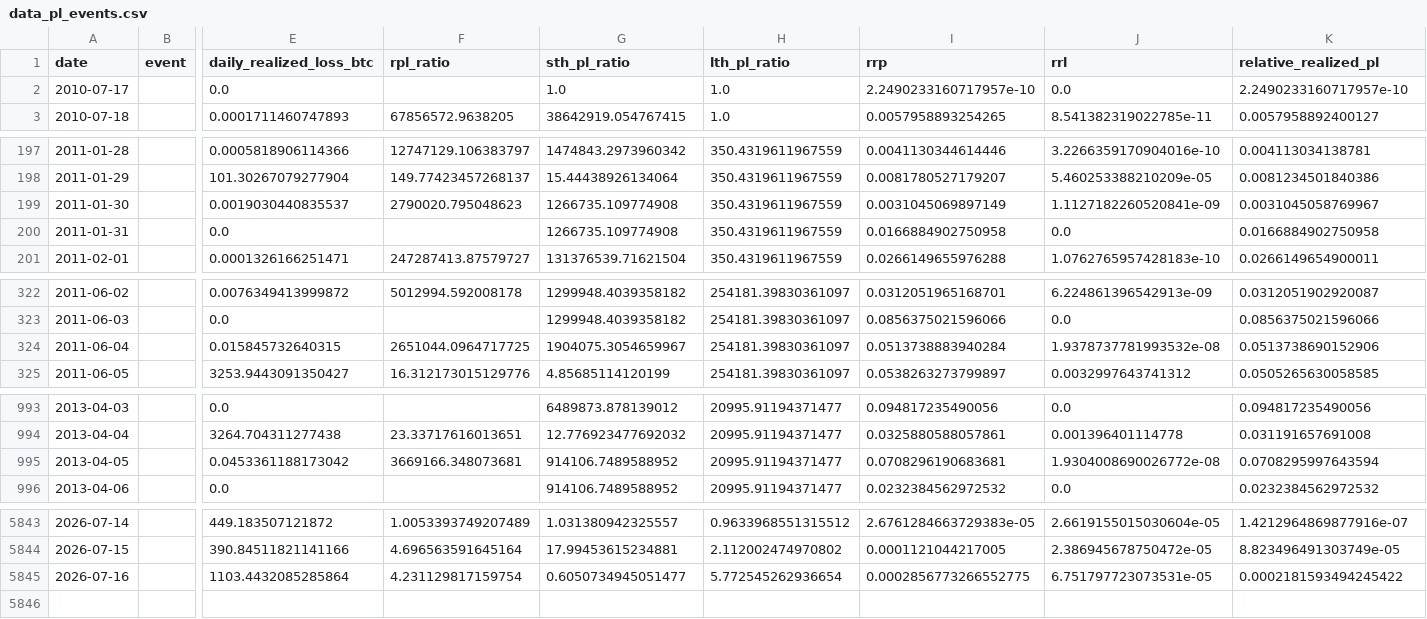
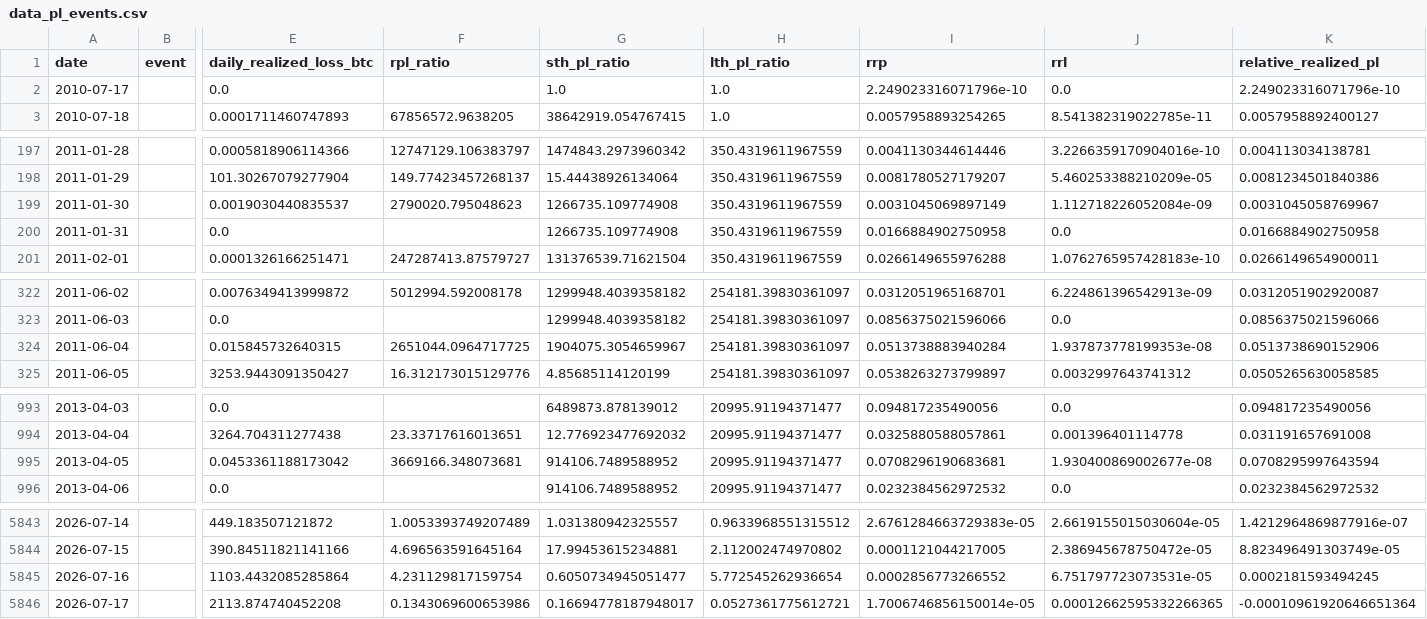
Before and after one commit to yudiyanto88/Onchain-Dashboard, a CSV file: data_pl_events.csv, drawn as a sheet; only a part is shown, gaps mark what is left out; rows hold the shown columns only; the diff covers the shown part only; the diff names each change by its address in the sheet, - before the commit and + after, or states it on an @@ line.

```diff
--- a/data_pl_events.csv
+++ b/data_pl_events.csv
-I2 (rrp): 2.2490233160717957e-10
+I2 (rrp): 2.249023316071796e-10
-K2 (relative_realized_pl): 2.2490233160717957e-10
+K2 (relative_realized_pl): 2.249023316071796e-10
-J199 (rrl): 1.1127182260520841e-09
+J199 (rrl): 1.112718226052084e-09
-J324 (rrl): 1.9378737781993532e-08
+J324 (rrl): 1.937873778199353e-08
-J995 (rrl): 1.9304008690026772e-08
+J995 (rrl): 1.930400869002677e-08
-I5845 (rrp): 0.0002856773266552775
+I5845 (rrp): 0.0002856773266552
-K5845 (relative_realized_pl): 0.0002181593494245422
+K5845 (relative_realized_pl): 0.0002181593494245
+row 5846: 2026-07-17 |  | 2113.874740452208 | 0.1343069600653986 | 0.16694778187948017 | 0.0527361775612721 | 1.7006746856150014e-05 | 0.00012662595332266365 | -0.00010961920646651364
```
Also changed, not shown: 2 edited cells elsewhere in this file, data_cdd.csv, data_momentum.csv, 13 other files.
